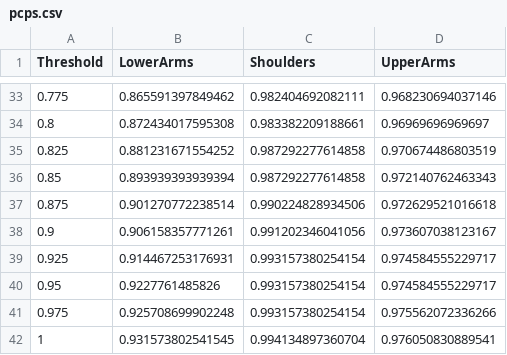
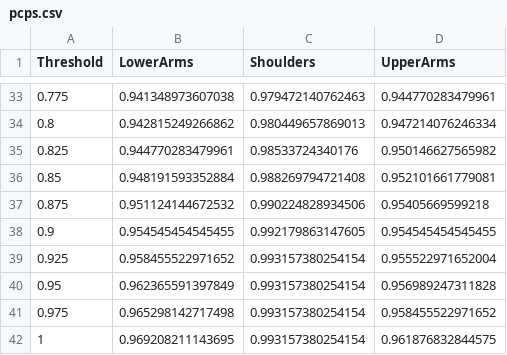
Before and after one commit to qxcv/joint-regressor, a CSV file: paper/stats/mpii/biposelets/pcps.csv, drawn as a sheet; only a part is shown, gaps mark what is left out; the diff covers the shown part only.

```diff
--- a/paper/stats/mpii/biposelets/pcps.csv
+++ b/paper/stats/mpii/biposelets/pcps.csv
@@ -33,10 +33,10 @@ Threshold,LowerArms,Shoulders,UpperArms
-0.775,0.865591397849462,0.982404692082111,0.968230694037146
-0.8,0.872434017595308,0.983382209188661,0.96969696969697
-0.825,0.881231671554252,0.987292277614858,0.970674486803519
-0.85,0.893939393939394,0.987292277614858,0.972140762463343
-0.875,0.901270772238514,0.990224828934506,0.972629521016618
-0.9,0.906158357771261,0.991202346041056,0.973607038123167
-0.925,0.914467253176931,0.993157380254154,0.974584555229717
-0.95,0.9227761485826,0.993157380254154,0.974584555229717
-0.975,0.925708699902248,0.993157380254154,0.975562072336266
-1,0.931573802541545,0.994134897360704,0.976050830889541
+0.775,0.941348973607038,0.979472140762463,0.944770283479961
+0.8,0.942815249266862,0.980449657869013,0.947214076246334
+0.825,0.944770283479961,0.98533724340176,0.950146627565982
+0.85,0.948191593352884,0.988269794721408,0.952101661779081
+0.875,0.951124144672532,0.990224828934506,0.95405669599218
+0.9,0.954545454545455,0.992179863147605,0.954545454545455
+0.925,0.958455522971652,0.993157380254154,0.955522971652004
+0.95,0.962365591397849,0.993157380254154,0.956989247311828
+0.975,0.965298142717498,0.993157380254154,0.958455522971652
+1,0.969208211143695,0.993157380254154,0.961876832844575
```
Also changed, not shown: 90 edited cells elsewhere in this file, paper/stats/mpii/biposelets/pcks.csv, 2 other files.
